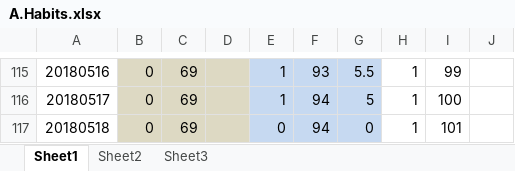
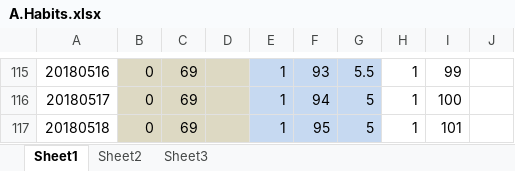
Before and after one commit to Jimmy419/Career, an Excel workbook: 做事 Doing/A.Habits.xlsx, sheet Sheet1, drawn as a sheet; only a part is shown, gaps mark what is left out; values as stored, in another font and other column widths than the file's, no borders; charts and pictures not drawn; the diff names each change by its address in the sheet, - before the commit and + after, or states it on an @@ line.

Commit message:
阿道夫

```diff
--- a/做事 Doing/A.Habits.xlsx (sheet Sheet1)
+++ b/做事 Doing/A.Habits.xlsx (sheet Sheet1)
-E117: 0
+E117: 1
-F117: 94
+F117: 95
-G117: 0
+G117: 5
```
Also changed, not shown: charts or pictures.
